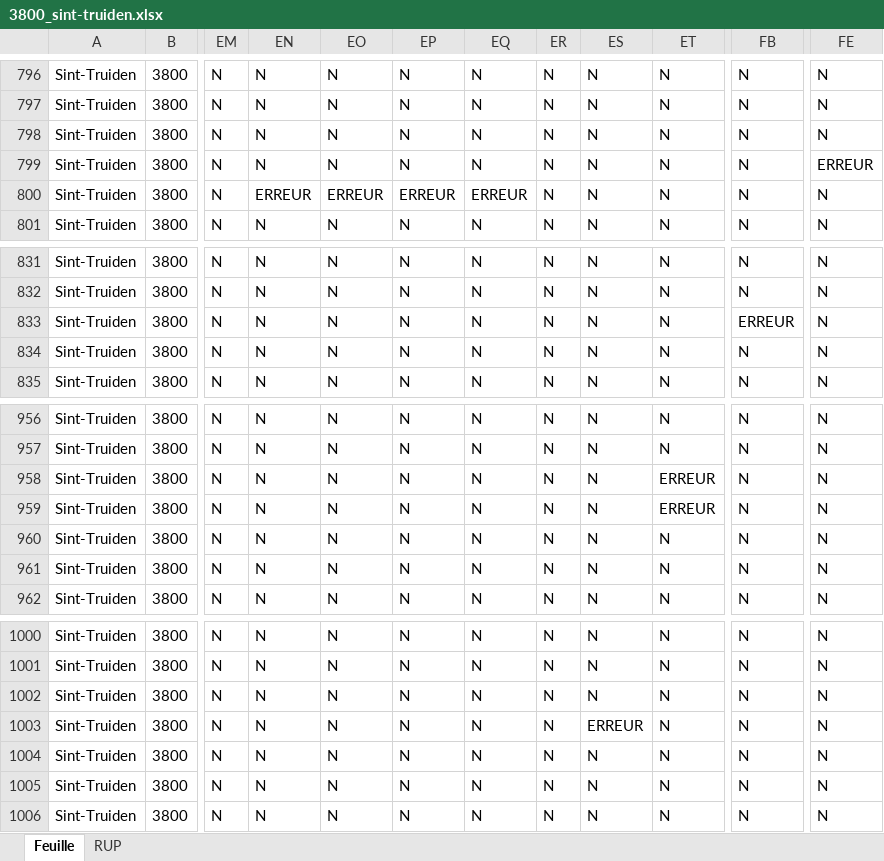
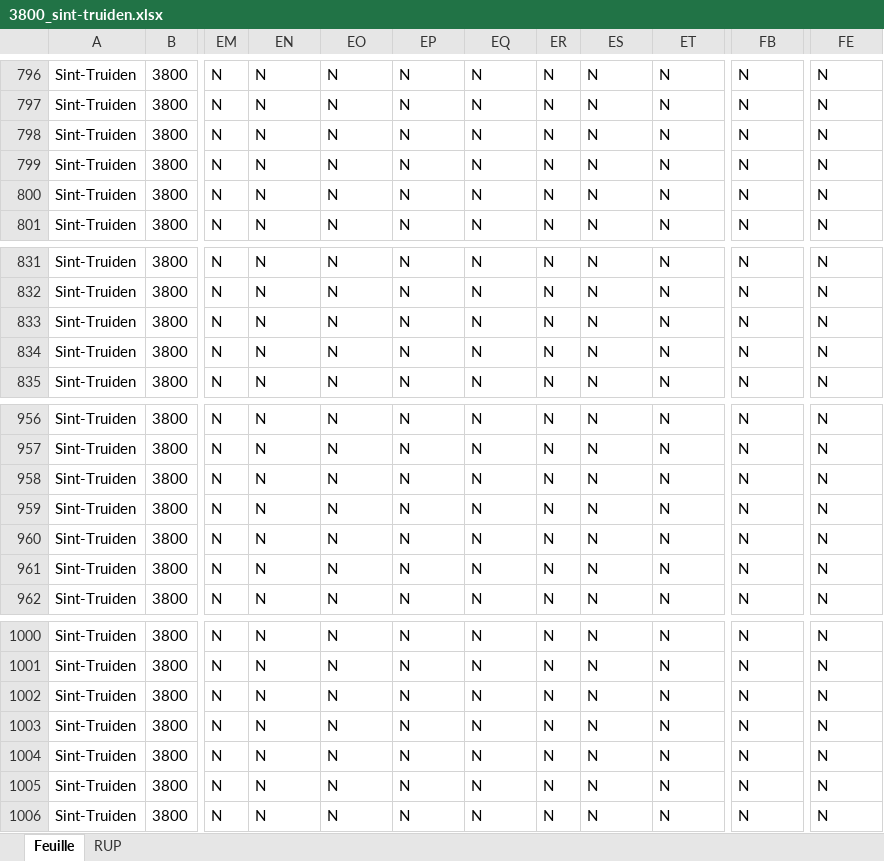
Before and after one commit to Mikajy01/walon-mpa-belgique-cloud, an Excel workbook: state/3800_sint-truiden.xlsx, sheet Feuille, drawn as a sheet; only a part is shown, gaps mark what is left out; values as stored, in another font and other column widths than the file's, no borders; the diff names each change by its address in the sheet, - before the commit and + after, or states it on an @@ line.

```diff
--- a/state/3800_sint-truiden.xlsx (sheet Feuille)
+++ b/state/3800_sint-truiden.xlsx (sheet Feuille)
-FE799: ERREUR
+FE799: N
-EN800: ERREUR
+EN800: N
-EO800: ERREUR
+EO800: N
-EP800: ERREUR
+EP800: N
-EQ800: ERREUR
+EQ800: N
-FB833: ERREUR
+FB833: N
-ET958:ET959: ERREUR
+ET958:ET959: N
-ES1003: ERREUR
+ES1003: N
```
Also changed, not shown: 1 other file.
